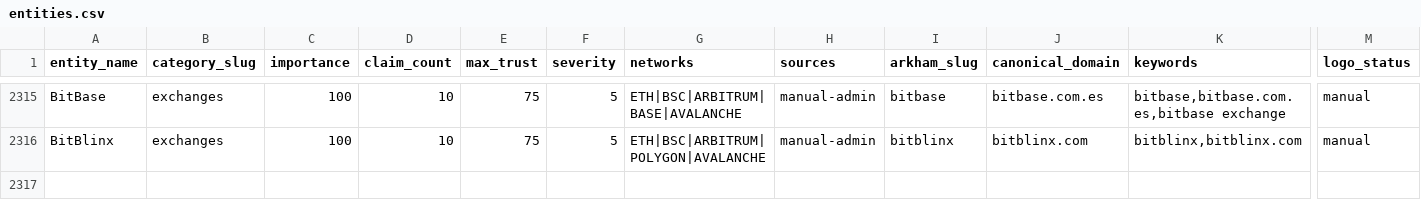
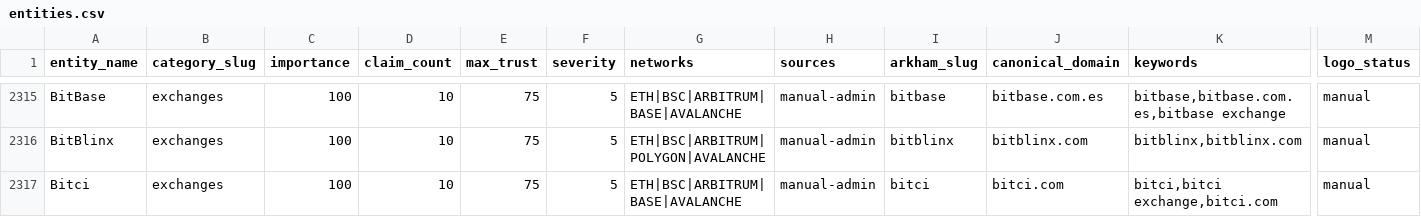
Before and after one commit to maslovsa/kyt-entity-registry, a CSV file: entities.csv, drawn as a sheet; only a part is shown, gaps mark what is left out; rows hold the shown columns only; the diff names each change by its address in the sheet, - before the commit and + after, or states it on an @@ line.

Commit message:
feat(exchange): add Bitci logo

```diff
--- a/entities.csv
+++ b/entities.csv
+row 2317: Bitci | exchanges | 100 | 10 | 75 | 5 | ETH|BSC|ARBITRUM|BASE|AVALANCHE | manual-admin | bitci | bitci.com | bitci,bitci exchange,bitci.com | manual
```
Also changed, not shown: 2 other files.
